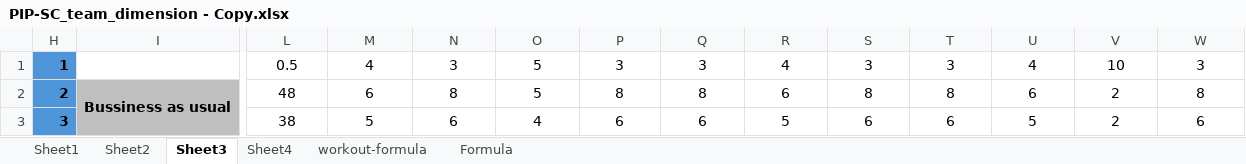
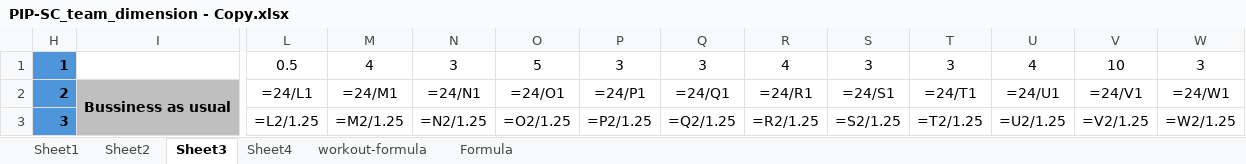
Before and after one commit to vikramt07/PIP-SC_team_dimension, an Excel workbook: PIP-SC_team_dimension - Copy.xlsx, sheet Sheet3, drawn as a sheet; only a part is shown, gaps mark what is left out; values as stored, in another font and other column widths than the file's, no borders; formulas without a stored value are shown as written; the diff covers the shown part only; the diff names each change by its address in the sheet, - before the commit and + after, or states it on an @@ line.

```diff
--- a/PIP-SC_team_dimension - Copy.xlsx (sheet Sheet3)
+++ b/PIP-SC_team_dimension - Copy.xlsx (sheet Sheet3)
-L2: 48
+L2: =24/L1
-M2: 6
+M2: =24/M1
-N2: 8
+N2: =24/N1
-O2: 5
+O2: =24/O1
-P2: 8
+P2: =24/P1
-Q2: 8
+Q2: =24/Q1
-R2: 6
+R2: =24/R1
-S2: 8
+S2: =24/S1
-T2: 8
+T2: =24/T1
-U2: 6
+U2: =24/U1
-V2: 2
+V2: =24/V1
-W2: 8
+W2: =24/W1
-L3: 38
+L3: =L2/1.25
-M3: 5
+M3: =M2/1.25
-N3: 6
+N3: =N2/1.25
-O3: 4
+O3: =O2/1.25
-P3: 6
+P3: =P2/1.25
-Q3: 6
+Q3: =Q2/1.25
-R3: 5
+R3: =R2/1.25
-S3: 6
+S3: =S2/1.25
-T3: 6
+T3: =T2/1.25
-U3: 5
+U3: =U2/1.25
-V3: 2
+V3: =V2/1.25
-W3: 6
+W3: =W2/1.25
```
Also changed, not shown: 72 edited cells elsewhere in this sheet, sheet Sheet1, sheet Sheet2, sheet Formula.
